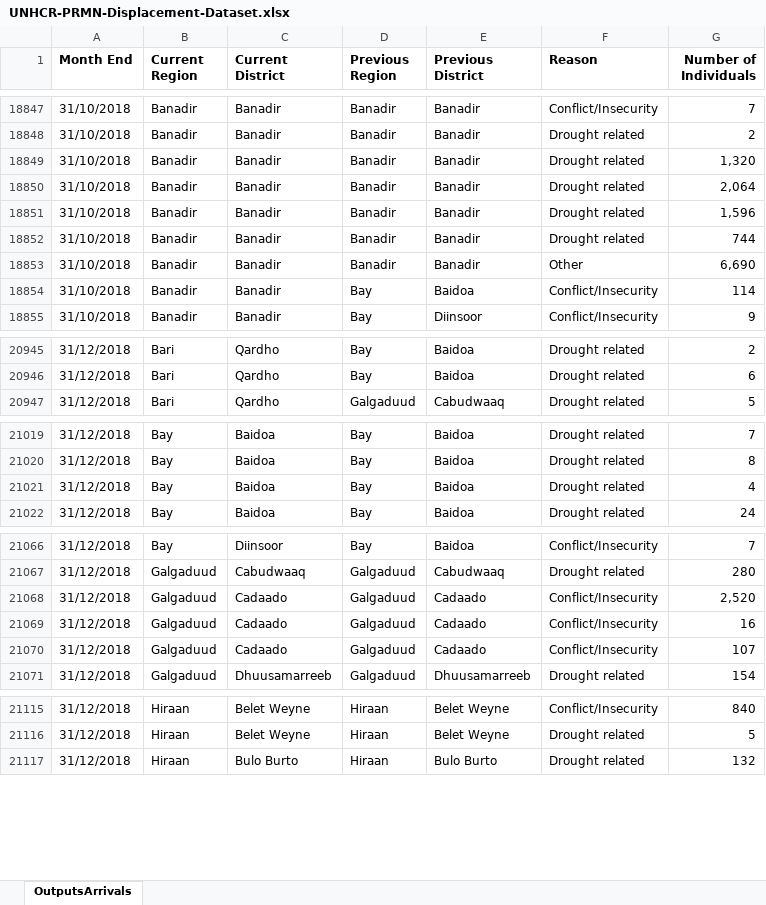
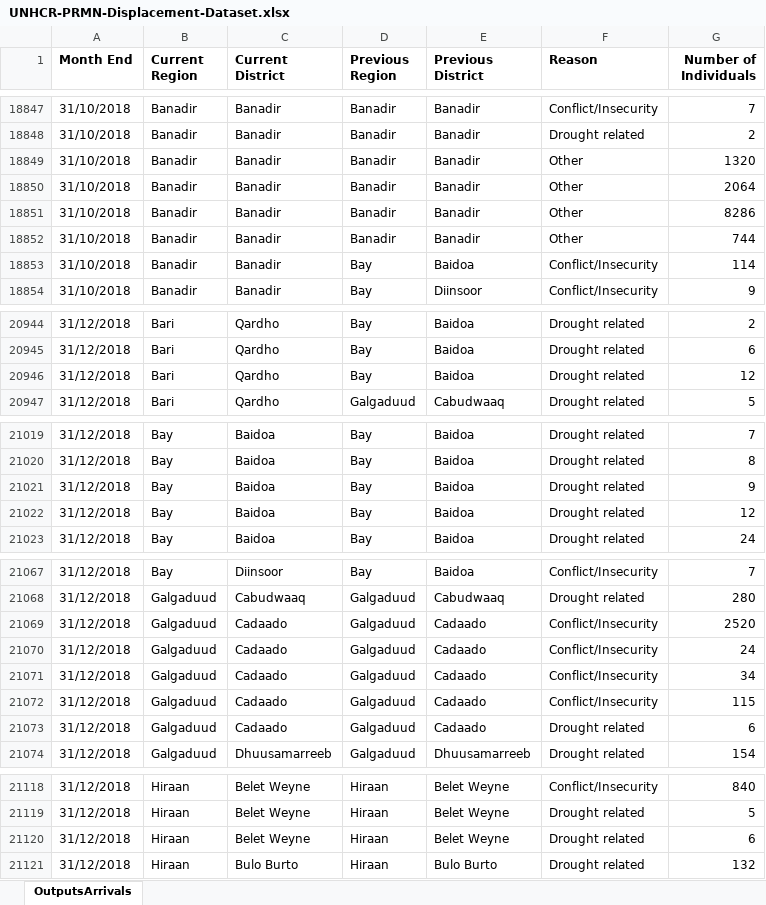
Before and after one commit to unhcr/dataviz-somalia-prmn, an Excel workbook: data/UNHCR-PRMN-Displacement-Dataset.xlsx, sheet OutputsArrivals, drawn as a sheet; only a part is shown, gaps mark what is left out; values as stored, in another font and other column widths than the file's, no borders; charts and pictures not drawn; removed rows and columns are numbered as before the commit, all else as after; the diff covers the shown part only; the diff names each change by its address in the sheet, - before the commit and + after, or states it on an @@ line.

```diff
--- a/data/UNHCR-PRMN-Displacement-Dataset.xlsx (sheet OutputsArrivals)
+++ b/data/UNHCR-PRMN-Displacement-Dataset.xlsx (sheet OutputsArrivals)
-F18849:F18852 (Reason): Drought related
+F18849:F18852 (Reason): Other
-G18849 (Number of Individuals): 1,320
+G18849 (Number of Individuals): 1320
-G18850 (Number of Individuals): 2,064
+G18850 (Number of Individuals): 2064
-G18851 (Number of Individuals): 1,596
+G18851 (Number of Individuals): 8286
-row 18853: 31/10/2018 | Banadir | Banadir | Banadir | Banadir | Other | 6,690
+row 20946: 31/12/2018 | Bari | Qardho | Bay | Baidoa | Drought related | 12
-G21021 (Number of Individuals): 4
+G21021 (Number of Individuals): 9
+row 21022: 31/12/2018 | Bay | Baidoa | Bay | Baidoa | Drought related | 12
-G21069 (Number of Individuals): 2,520
+G21069 (Number of Individuals): 2520
-G21070 (Number of Individuals): 16
+G21070 (Number of Individuals): 24
-G21071 (Number of Individuals): 107
+G21071 (Number of Individuals): 34
+row 21072: 31/12/2018 | Galgaduud | Cadaado | Galgaduud | Cadaado | Conflict/Insecurity | 115
+row 21073: 31/12/2018 | Galgaduud | Cadaado | Galgaduud | Cadaado | Drought related | 6
+row 21120: 31/12/2018 | Hiraan | Belet Weyne | Hiraan | Belet Weyne | Drought related | 6
```
Also changed, not shown: 28 edited cells elsewhere in this sheet, 1 other file.
